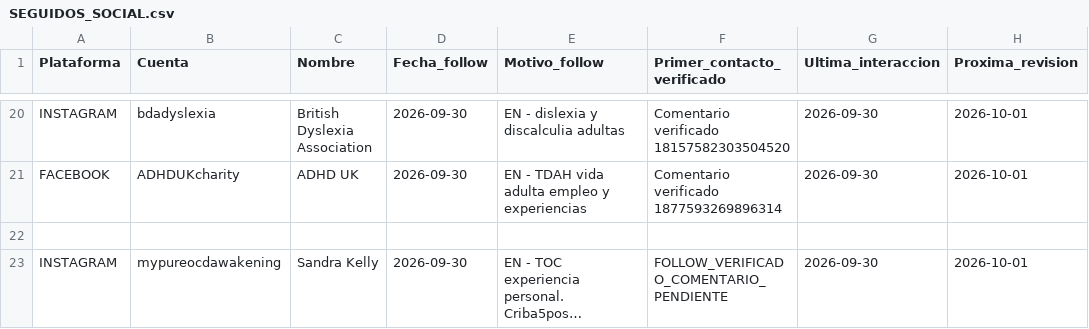
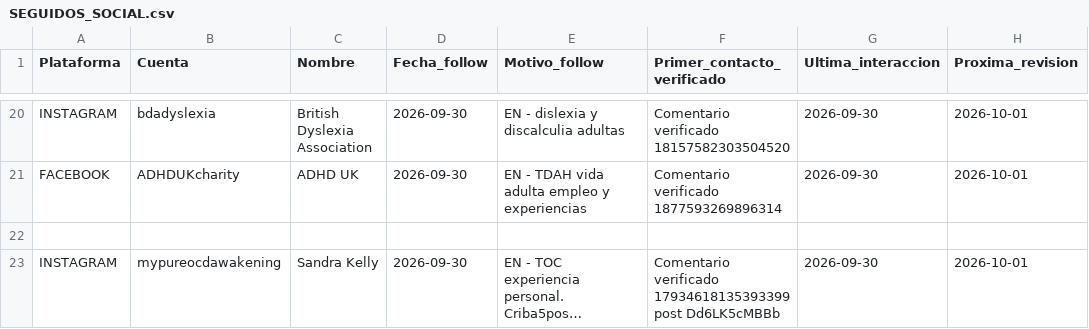
Before and after one commit to mruizwow-bit/irisgreen, a CSV file: SOCIAL_IRIS_GREEN/CONTROL/SEGUIDOS_SOCIAL.csv, drawn as a sheet; only a part is shown, gaps mark what is left out; long unchanged cells end in …; the diff names each change by its address in the sheet, - before the commit and + after, or states it on an @@ line.

Commit message:
Verificar comentario personalizado de Iris a Sandra Kelly

```diff
--- a/SOCIAL_IRIS_GREEN/CONTROL/SEGUIDOS_SOCIAL.csv
+++ b/SOCIAL_IRIS_GREEN/CONTROL/SEGUIDOS_SOCIAL.csv
-F23 (Primer_contacto_verificado): FOLLOW_VERIFICADO_COMENTARIO_PENDIENTE
+F23 (Primer_contacto_verificado): Comentario verificado 17934618135393399 post Dd6LK5cMBBb
```
